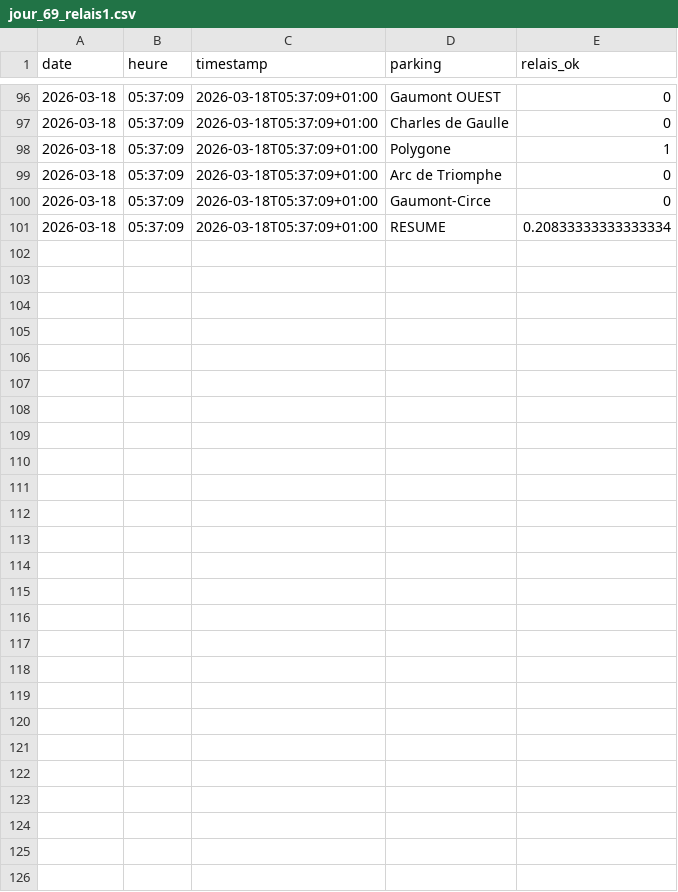
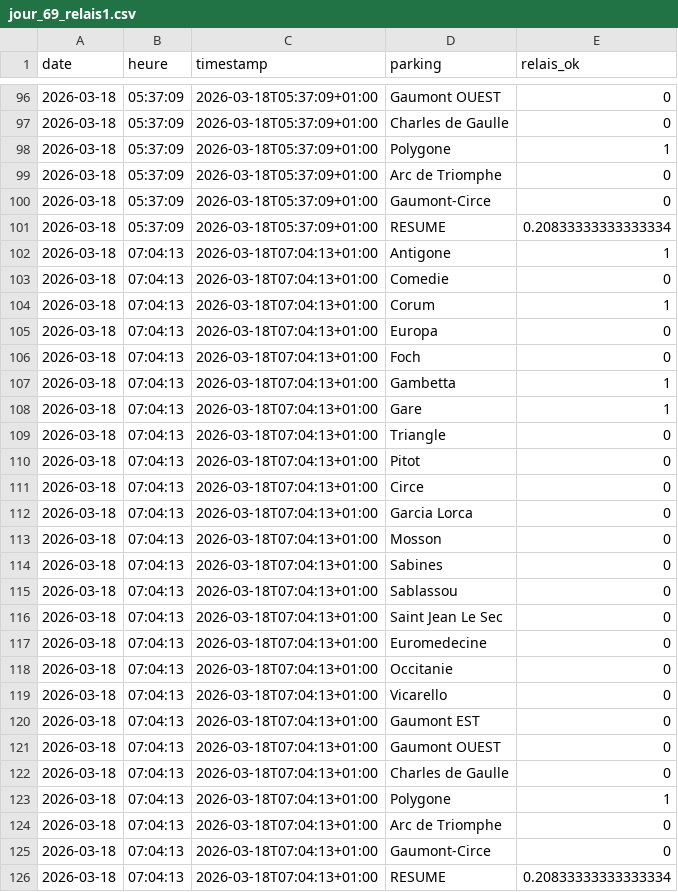
Before and after one commit to florentyoussef-crypto/SAE_1.5, a CSV file: donnees/jour_69_relais1.csv, drawn as a sheet; only a part is shown, gaps mark what is left out.

```diff
--- a/donnees/jour_69_relais1.csv
+++ b/donnees/jour_69_relais1.csv
@@ -101 +101,26 @@ date,heure,timestamp,parking,relais_ok
 2026-03-18,05:37:09,2026-03-18T05:37:09+01:00,RESUME,0.20833333333333334
+2026-03-18,07:04:13,2026-03-18T07:04:13+01:00,"Antigone",1
+2026-03-18,07:04:13,2026-03-18T07:04:13+01:00,"Comedie",0
+2026-03-18,07:04:13,2026-03-18T07:04:13+01:00,"Corum",1
+2026-03-18,07:04:13,2026-03-18T07:04:13+01:00,"Europa",0
+2026-03-18,07:04:13,2026-03-18T07:04:13+01:00,"Foch",0
+2026-03-18,07:04:13,2026-03-18T07:04:13+01:00,"Gambetta",1
+2026-03-18,07:04:13,2026-03-18T07:04:13+01:00,"Gare",1
+2026-03-18,07:04:13,2026-03-18T07:04:13+01:00,"Triangle",0
+2026-03-18,07:04:13,2026-03-18T07:04:13+01:00,"Pitot",0
+2026-03-18,07:04:13,2026-03-18T07:04:13+01:00,"Circe",0
+2026-03-18,07:04:13,2026-03-18T07:04:13+01:00,"Garcia Lorca",0
+2026-03-18,07:04:13,2026-03-18T07:04:13+01:00,"Mosson",0
+2026-03-18,07:04:13,2026-03-18T07:04:13+01:00,"Sabines",0
+2026-03-18,07:04:13,2026-03-18T07:04:13+01:00,"Sablassou",0
+2026-03-18,07:04:13,2026-03-18T07:04:13+01:00,"Saint Jean Le Sec",0
+2026-03-18,07:04:13,2026-03-18T07:04:13+01:00,"Euromedecine",0
+2026-03-18,07:04:13,2026-03-18T07:04:13+01:00,"Occitanie",0
+2026-03-18,07:04:13,2026-03-18T07:04:13+01:00,"Vicarello",0
+2026-03-18,07:04:13,2026-03-18T07:04:13+01:00,"Gaumont EST",0
+2026-03-18,07:04:13,2026-03-18T07:04:13+01:00,"Gaumont OUEST",0
+2026-03-18,07:04:13,2026-03-18T07:04:13+01:00,"Charles de Gaulle",0
+2026-03-18,07:04:13,2026-03-18T07:04:13+01:00,"Polygone",1
+2026-03-18,07:04:13,2026-03-18T07:04:13+01:00,"Arc de Triomphe",0
+2026-03-18,07:04:13,2026-03-18T07:04:13+01:00,"Gaumont-Circe",0
+2026-03-18,07:04:13,2026-03-18T07:04:13+01:00,RESUME,0.20833333333333334
```
Also changed, not shown: donnees/jour_69_velos.csv, donnees/jour_69_voitures.csv, 2 other files.
